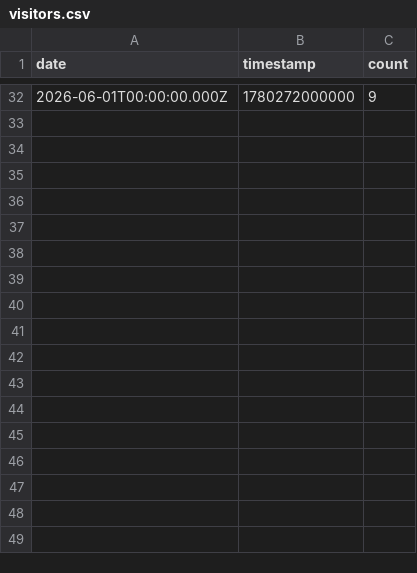
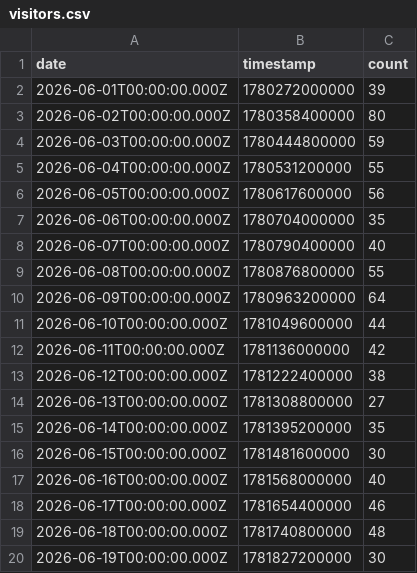
Before and after one commit to TogetherKGO/TogetherKGO, a CSV file: visitors.csv, drawn as a sheet; only a part is shown, gaps mark what is left out; the diff covers the shown part only.

```diff
--- a/visitors.csv
+++ b/visitors.csv
@@ -32 +2,19 @@ date,timestamp,count
-2026-06-01T00:00:00.000Z,1780272000000,9
+2026-06-01T00:00:00.000Z,1780272000000,39
+2026-06-02T00:00:00.000Z,1780358400000,80
+2026-06-03T00:00:00.000Z,1780444800000,59
+2026-06-04T00:00:00.000Z,1780531200000,55
+2026-06-05T00:00:00.000Z,1780617600000,56
+2026-06-06T00:00:00.000Z,1780704000000,35
+2026-06-07T00:00:00.000Z,1780790400000,40
+2026-06-08T00:00:00.000Z,1780876800000,55
+2026-06-09T00:00:00.000Z,1780963200000,64
+2026-06-10T00:00:00.000Z,1781049600000,44
+2026-06-11T00:00:00.000Z,1781136000000,42
+2026-06-12T00:00:00.000Z,1781222400000,38
+2026-06-13T00:00:00.000Z,1781308800000,27
+2026-06-14T00:00:00.000Z,1781395200000,35
+2026-06-15T00:00:00.000Z,1781481600000,30
+2026-06-16T00:00:00.000Z,1781568000000,40
+2026-06-17T00:00:00.000Z,1781654400000,46
+2026-06-18T00:00:00.000Z,1781740800000,48
+2026-06-19T00:00:00.000Z,1781827200000,30
```
Also changed, not shown: 12 added rows and 30 removed rows elsewhere in this file, bandwidth.csv, pageviews.csv, 3 other files.
